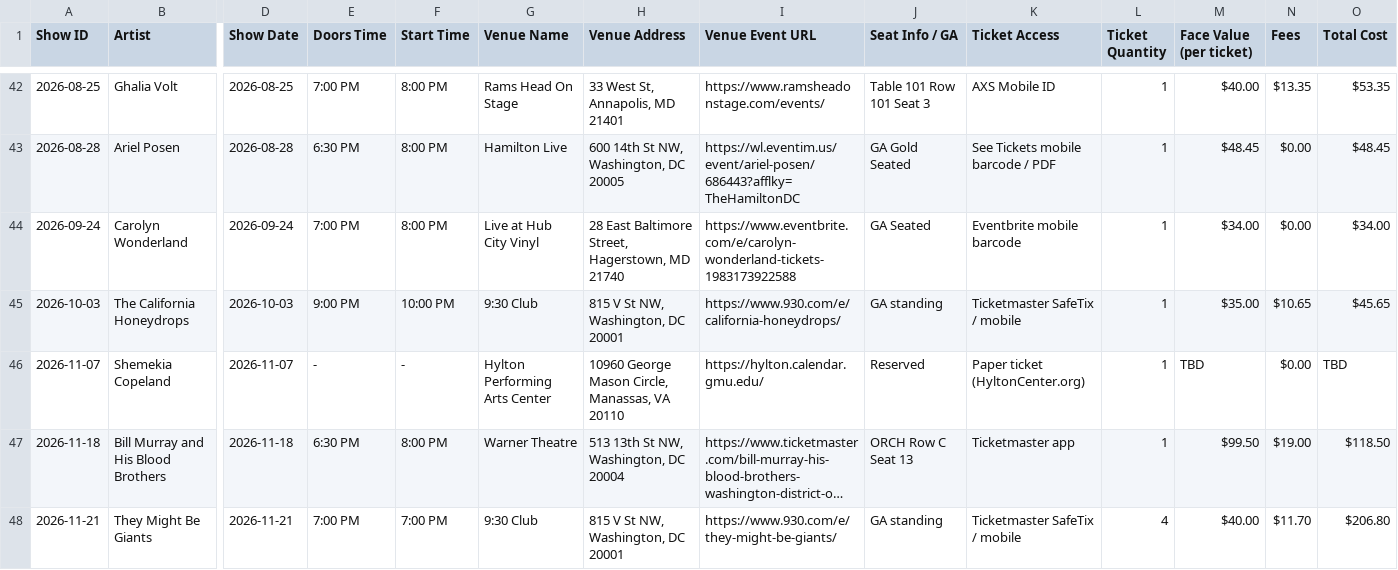
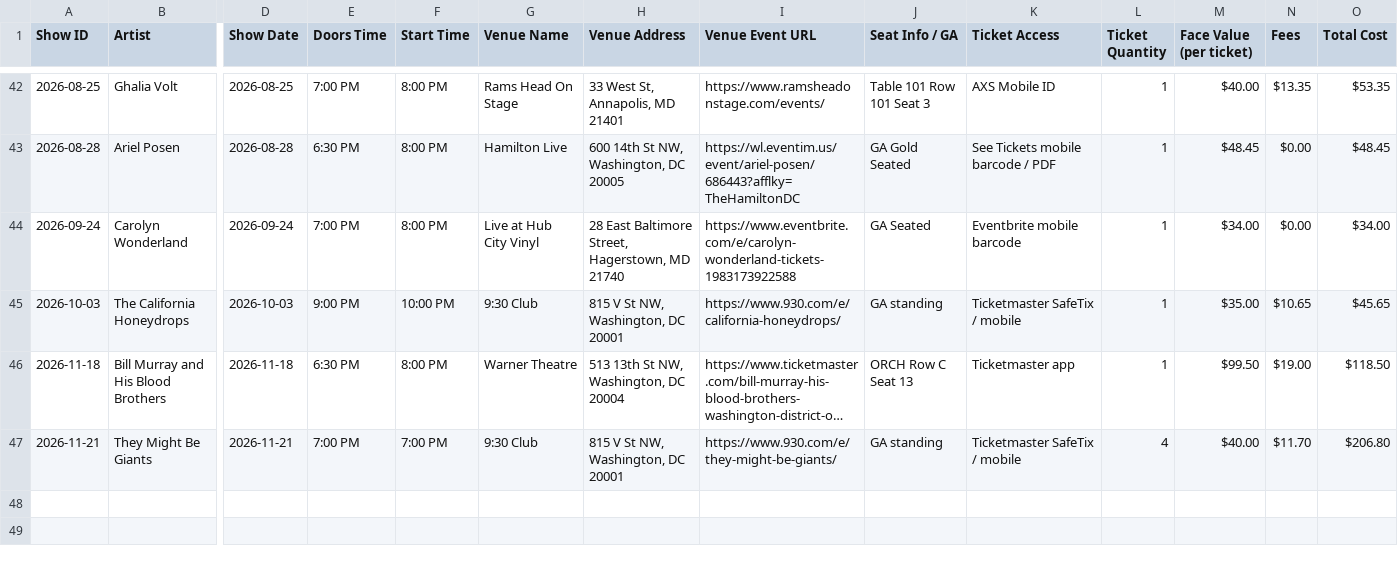
Before and after one commit to dan2bit/live-shows, a TSV file: live_shows_current.tsv, drawn as a sheet; only a part is shown, gaps mark what is left out; long unchanged cells end in …; rows hold the shown columns only; the diff names each change by its address in the sheet, - before the commit and + after, or states it on an @@ line.

Commit message:
current: remove Shemekia Copeland (not yet purchased — tickets on sale Aug 4)

```diff
--- a/live_shows_current.tsv
+++ b/live_shows_current.tsv
-row 46: 2026-11-07 | Shemekia Copeland | 2026-11-07 | - | - | Hylton Performing Arts Center | 10960 George Mason Circle, Manassas, VA 20110 | https://hylton.calendar.gmu.edu/ | Reserved | Paper ticket (HyltonCenter.org) | 1 | TBD | $0.00 | TBD
```
